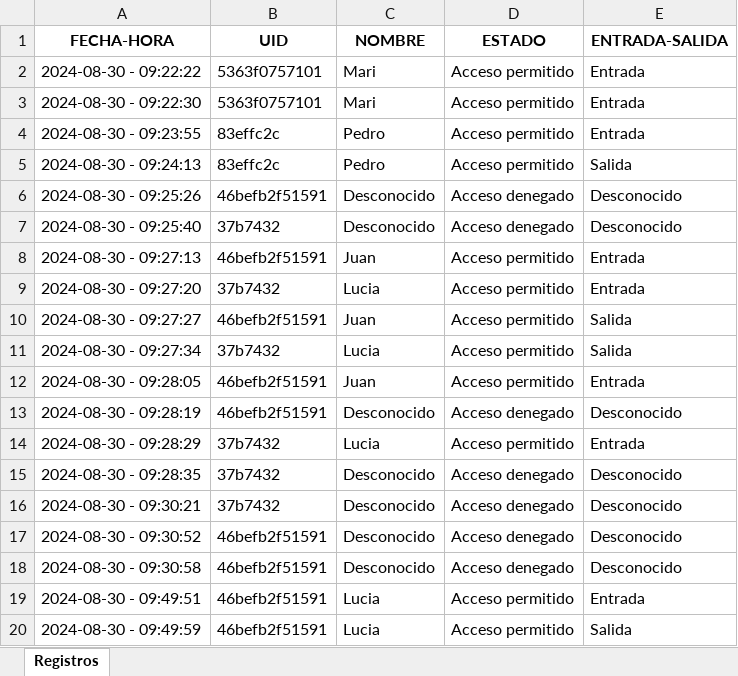
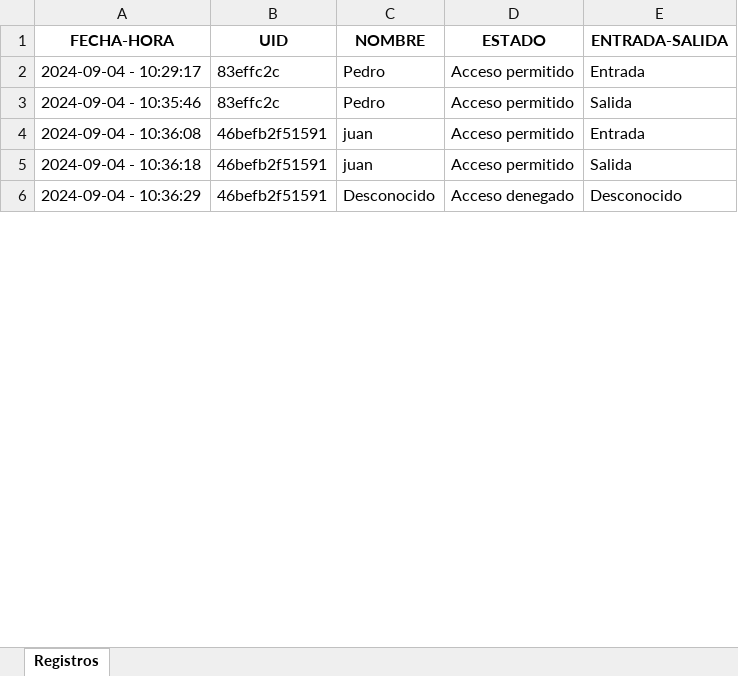
Before and after one commit to Castellano46/Arduino, an Excel workbook: RFID-nuevo/registros.xlsx, sheet Registros, drawn as a sheet; only a part is shown; values as stored, in another font and other column widths than the file's, no borders; removed rows and columns are numbered as before the commit, all else as after; the diff covers the shown part only; the diff names each change by its address in the sheet, - before the commit and + after, or states it on an @@ line.

```diff
--- a/RFID-nuevo/registros.xlsx (sheet Registros)
+++ b/RFID-nuevo/registros.xlsx (sheet Registros)
-row 2: 2024-08-30 - 09:22:22 | 5363f0757101 | Mari | Acceso permitido | Entrada
-row 3: 2024-08-30 - 09:22:30 | 5363f0757101 | Mari | Acceso permitido | Entrada
-A2 (FECHA-HORA): 2024-08-30 - 09:23:55
+A2 (FECHA-HORA): 2024-09-04 - 10:29:17
-A3 (FECHA-HORA): 2024-08-30 - 09:24:13
+A3 (FECHA-HORA): 2024-09-04 - 10:35:46
-row 6: 2024-08-30 - 09:25:26 | 46befb2f51591 | Desconocido | Acceso denegado | Desconocido
-row 7: 2024-08-30 - 09:25:40 | 37b7432 | Desconocido | Acceso denegado | Desconocido
-A4 (FECHA-HORA): 2024-08-30 - 09:27:13
+A4 (FECHA-HORA): 2024-09-04 - 10:36:08
-C4 (NOMBRE): Juan
+C4 (NOMBRE): juan
-row 9: 2024-08-30 - 09:27:20 | 37b7432 | Lucia | Acceso permitido | Entrada
-A5 (FECHA-HORA): 2024-08-30 - 09:27:27
+A5 (FECHA-HORA): 2024-09-04 - 10:36:18
-C5 (NOMBRE): Juan
+C5 (NOMBRE): juan
-row 11: 2024-08-30 - 09:27:34 | 37b7432 | Lucia | Acceso permitido | Salida
-row 12: 2024-08-30 - 09:28:05 | 46befb2f51591 | Juan | Acceso permitido | Entrada
-A6 (FECHA-HORA): 2024-08-30 - 09:28:19
+A6 (FECHA-HORA): 2024-09-04 - 10:36:29
-row 14: 2024-08-30 - 09:28:29 | 37b7432 | Lucia | Acceso permitido | Entrada
-row 15: 2024-08-30 - 09:28:35 | 37b7432 | Desconocido | Acceso denegado | Desconocido
-row 16: 2024-08-30 - 09:30:21 | 37b7432 | Desconocido | Acceso denegado | Desconocido
-row 17: 2024-08-30 - 09:30:52 | 46befb2f51591 | Desconocido | Acceso denegado | Desconocido
-row 18: 2024-08-30 - 09:30:58 | 46befb2f51591 | Desconocido | Acceso denegado | Desconocido
-row 19: 2024-08-30 - 09:49:51 | 46befb2f51591 | Lucia | Acceso permitido | Entrada
-row 20: 2024-08-30 - 09:49:59 | 46befb2f51591 | Lucia | Acceso permitido | Salida
```
Also changed, not shown: 22 removed rows and 1 edited cell elsewhere in this sheet, RFID-nuevo/clientes.xlsx, 2 other files.
